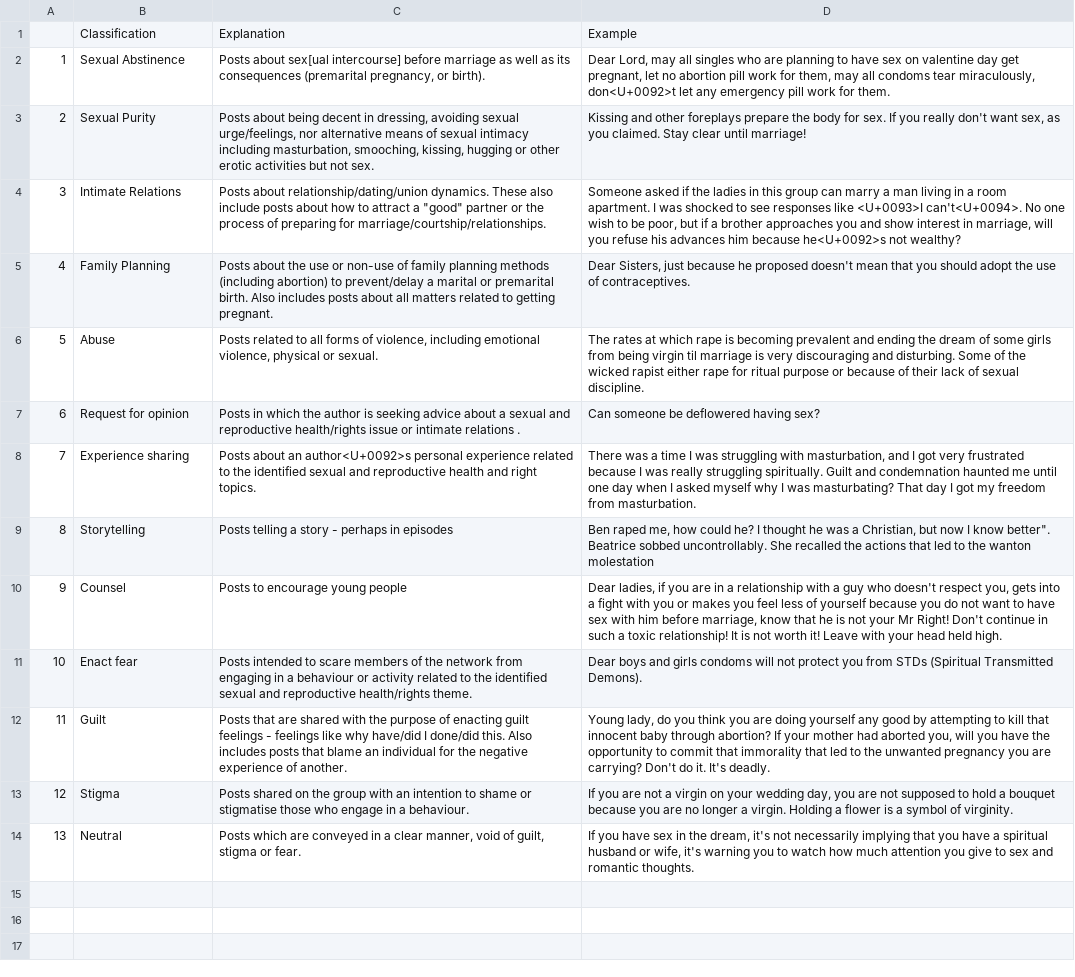
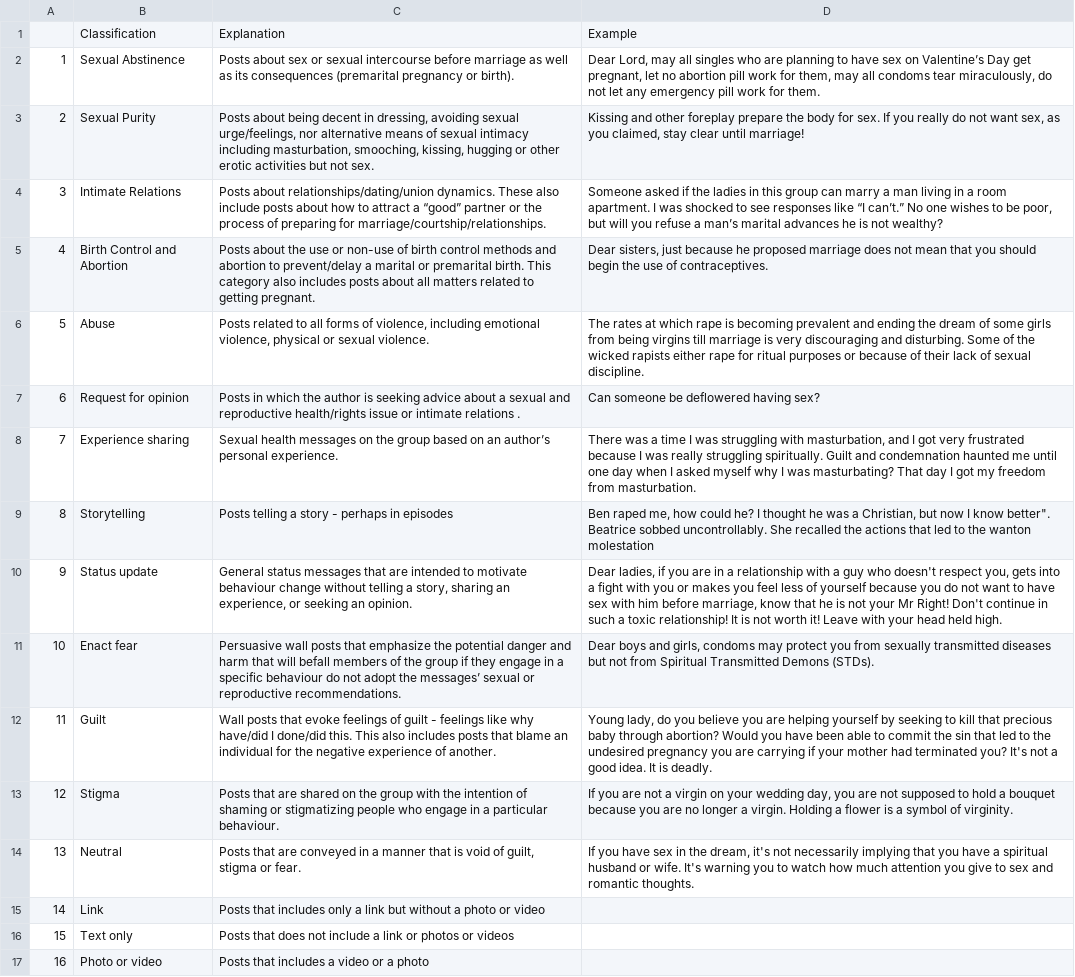
Before and after one commit to eolamijuwon/SM_SRH_Education, a CSV file: Data/codebook.csv, drawn as a sheet; removed rows and columns are numbered as before the commit, all else as after; the diff names each change by its address in the sheet, - before the commit and + after, or states it on an @@ line.

```diff
--- a/Data/codebook.csv
+++ b/Data/codebook.csv
-C2: Posts about sex[ual intercourse] before marriage as well as its consequences (premarital pregnancy, or birth).
+C2: Posts about sex or sexual intercourse before marriage as well as its consequences (premarital pregnancy or birth).
-D2: …sex on valentine day get pregnant, let no abortion pill work for them, may all condoms tear miraculously, don<U+0092>t let any…
+D2: …sex on Valentine’s Day get pregnant, let no abortion pill work for them, may all condoms tear miraculously, do not let any…
-D3: …and other foreplays prepare the body for sex. If you really don't want sex, as you claimed. Stay clear until…
+D3: …and other foreplay prepare the body for sex. If you really do not want sex, as you claimed, stay clear until…
-C4: Posts about relationship/dating/union dynamics. These also include posts about how to attract a "good" partner or…
+C4: Posts about relationships/dating/union dynamics. These also include posts about how to attract a “good” partner or…
-D4: …responses like <U+0093>I can't<U+0094>. No one wish to be poor, but if a brother approaches you and show interest in marriage, will you refuse his advances him because he<U+0092>s not wealthy?
+D4: …responses like “I can’t.” No one wishes to be poor, but will you refuse a man’s marital advances he is not wealthy?
-row 5: 4 | Family Planning | Posts about the use or non-use of family planning methods (including abortion) to prevent/delay a marital or premarital birth. Also includes posts about all matters related to getting pregnant. | Dear Sisters, just because he proposed doesn't mean that you should adopt the use of contraceptives.
+row 5: 4 | Birth Control and Abortion | Posts about the use or non-use of birth control methods and abortion to prevent/delay a marital or premarital birth. This category also includes posts about all matters related to getting pregnant. | Dear sisters, just because he proposed marriage does not mean that you should begin the use of contraceptives.
-C6: …physical or sexual.
+C6: …physical or sexual violence.
-D6: …from being virgin til marriage is very discouraging and disturbing. Some of the wicked rapist either rape for ritual purpose or because…
+D6: …from being virgins till marriage is very discouraging and disturbing. Some of the wicked rapists either rape for ritual purposes or because…
-C8: Posts about an author<U+0092>s personal experience related to the identified sexual and reproductive health and right topics.
+C8: Sexual health messages on the group based on an author’s personal experience.
-row 10: 9 | Counsel | Posts to encourage young people | Dear ladies, if you are in a relationship with a guy who doesn't respect you, gets into a fight with you or makes you feel less of yourself because you do not want to have sex with him before marriage, know that he is not your Mr Right! Don't continue in such a toxic relationship! It is not worth it! Leave with your head held high.
+row 10: 9 | Status update | General status messages that are intended to motivate behaviour change without telling a story, sharing an experience, or seeking an opinion. | Dear ladies, if you are in a relationship with a guy who doesn't respect you, gets into a fight with you or makes you feel less of yourself because you do not want to have sex with him before marriage, know that he is not your Mr Right! Don't continue in such a toxic relationship! It is not worth it! Leave with your head held high.
-C11: Posts intended to scare members of the network from engaging in a behaviour or activity related to the identified sexual and reproductive health/rights theme.
+C11: Persuasive wall posts that emphasize the potential danger and harm that will befall members of the group if they engage in a specific behaviour do not adopt the messages’ sexual or reproductive recommendations.
-D11: …boys and girls condoms will not protect you from STDs (Spiritual Transmitted Demons).
+D11: …boys and girls, condoms may protect you from sexually transmitted diseases but not from Spiritual Transmitted Demons (STDs).
-C12: Posts that are shared with the purpose of enacting guilt feelings - feelings like why have/did I done/did this. Also includes posts…
+C12: Wall posts that evoke feelings of guilt - feelings like why have/did I done/did this. This also includes posts…
-D12: …do you think you are doing yourself any good by attempting to kill that innocent baby through abortion? If your mother had aborted you, will you have the opportunity to commit that immorality that led to the unwanted pregnancy you are carrying? Don't do it. It's deadly.
+D12: …do you believe you are helping yourself by seeking to kill that precious baby through abortion? Would you have been able to commit the sin that led to the undesired pregnancy you are carrying if your mother had terminated you? It's not a good idea. It is deadly.
-C13: Posts shared on the group with an intention to shame or stigmatise those who engage in a behaviour.
+C13: Posts that are shared on the group with the intention of shaming or stigmatizing people who engage in a particular behaviour.
-C14: Posts which are conveyed in a clear manner, void of…
+C14: Posts that are conveyed in a manner that is void of…
-D14: …husband or wife, it's warning you…
+D14: …husband or wife. It's warning you…
+row 15: 14 | Link | Posts that includes only a link but without a photo or video
+row 16: 15 | Text only | Posts that does not include a link or photos or videos
+row 17: 16 | Photo or video | Posts that includes a video or a photo
```
Also changed, not shown: 16 other files.
